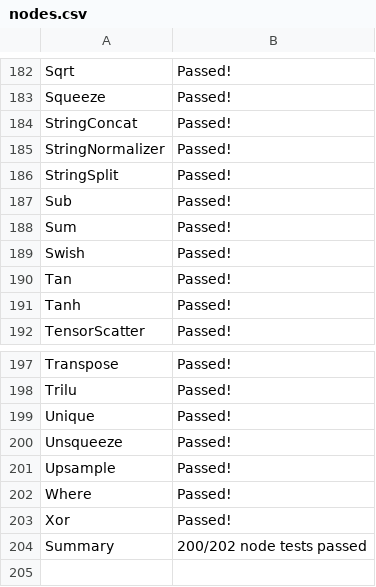
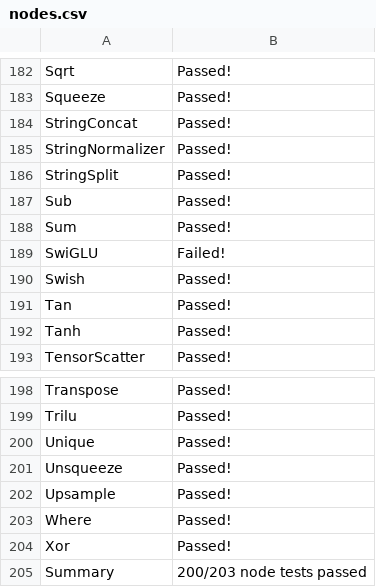
Before and after one commit to andife/backend-scoreboard, a CSV file: results/emx-onnx-cgen/stable/nodes.csv, drawn as a sheet; only a part is shown, gaps mark what is left out.

```diff
--- a/results/emx-onnx-cgen/stable/nodes.csv
+++ b/results/emx-onnx-cgen/stable/nodes.csv
@@ -188,2 +188,3 @@ Sub,Passed!
 Sum,Passed!
+SwiGLU,Failed!
 Swish,Passed!
@@ -203,2 +204,2 @@ Where,Passed!
 Xor,Passed!
-Summary,200/202 node tests passed
+Summary,200/203 node tests passed
```
Also changed, not shown: results/jaxonnxruntime/stable/nodes.csv, results/onnx-reference/stable/nodes.csv, 49 other files.
